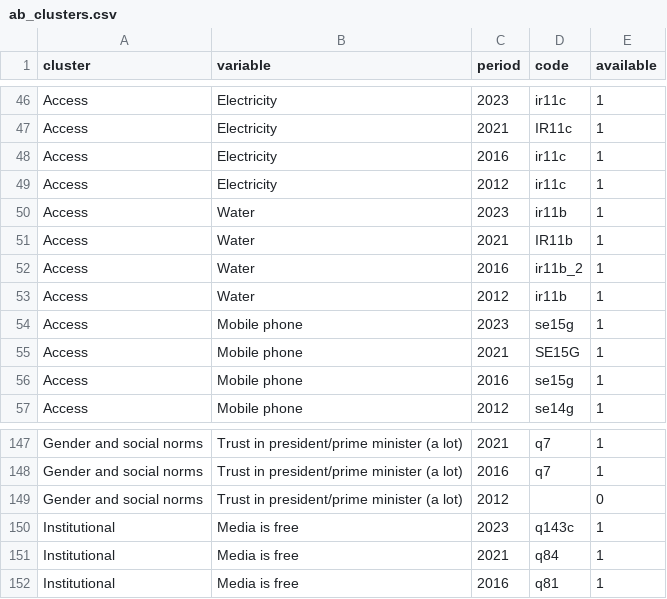
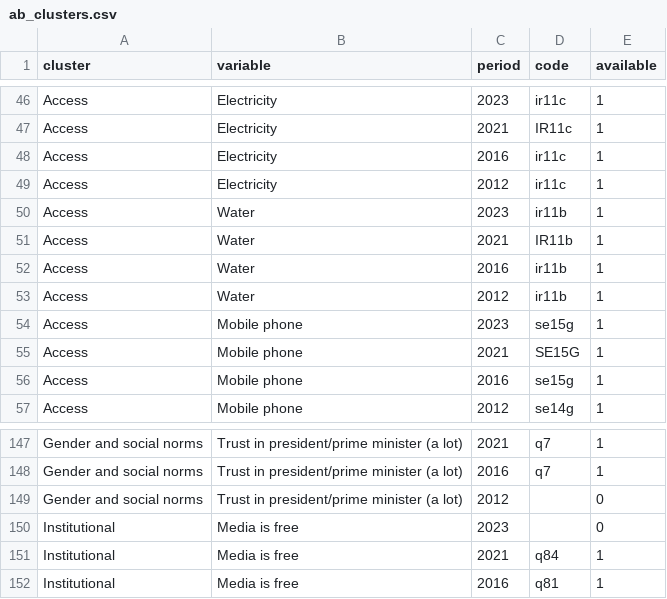
Before and after one commit to pecoranera2/barometer-mapping-dashboard, a CSV file: data/ab_clusters.csv, drawn as a sheet; only a part is shown, gaps mark what is left out.

```diff
--- a/data/ab_clusters.csv
+++ b/data/ab_clusters.csv
@@ -51,3 +51,3 @@ Access,Water,2023,ir11b,1
 Access,Water,2021,IR11b,1
-Access,Water,2016,ir11b_2,1
+Access,Water,2016,ir11b,1
 Access,Water,2012,ir11b,1
@@ -149,3 +149,3 @@ Gender and social norms,Trust in president/prime minister (a lot),2016,q7,1
 Gender and social norms,Trust in president/prime minister (a lot),2012,,0
-Institutional,Media is free,2023,q143c,1
+Institutional,Media is free,2023,,0
 Institutional,Media is free,2021,q84,1
```
Also changed, not shown: data/afro_clusters.csv, data/arab_clusters.csv, 4 other files.
